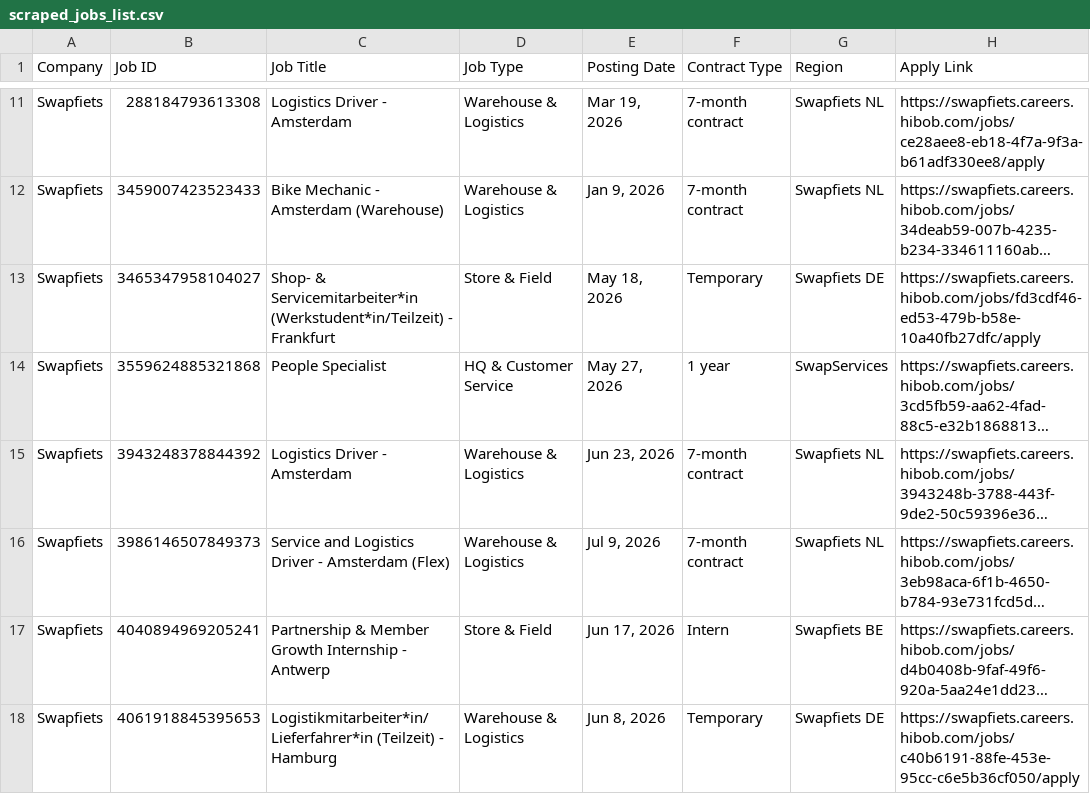
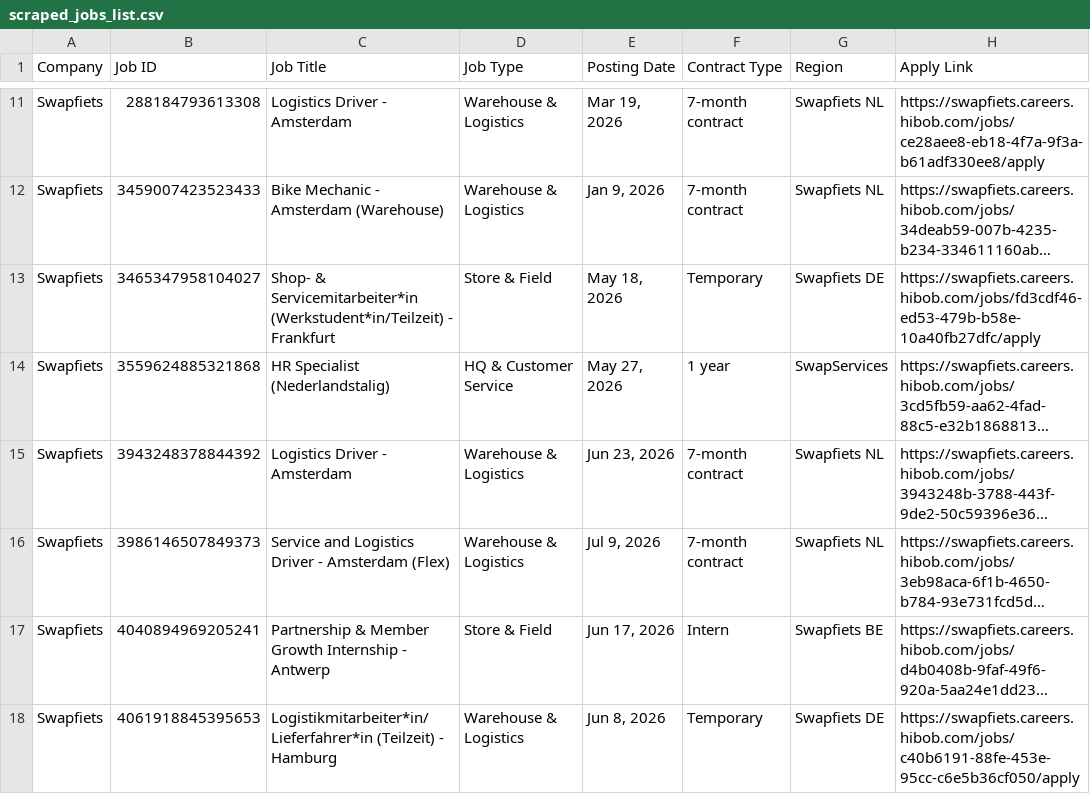
Before and after one commit to rakshit3549/jobpage, a CSV file: scraped_jobs_list.csv, drawn as a sheet; only a part is shown, gaps mark what is left out; long unchanged cells end in …; the diff names each change by its address in the sheet, - before the commit and + after, or states it on an @@ line.

```diff
--- a/scraped_jobs_list.csv
+++ b/scraped_jobs_list.csv
-C14 (Job Title): People Specialist
+C14 (Job Title): HR Specialist (Nederlandstalig)
```
